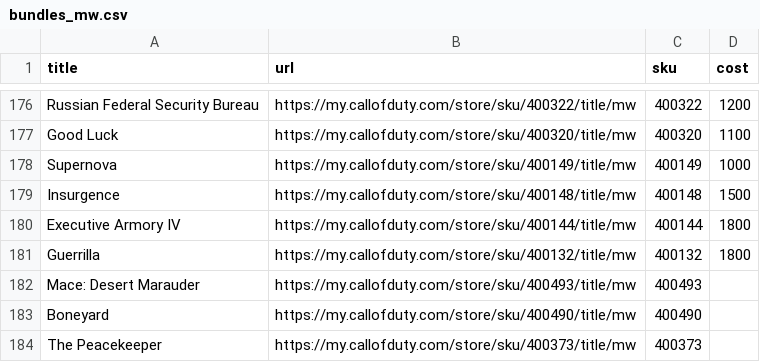
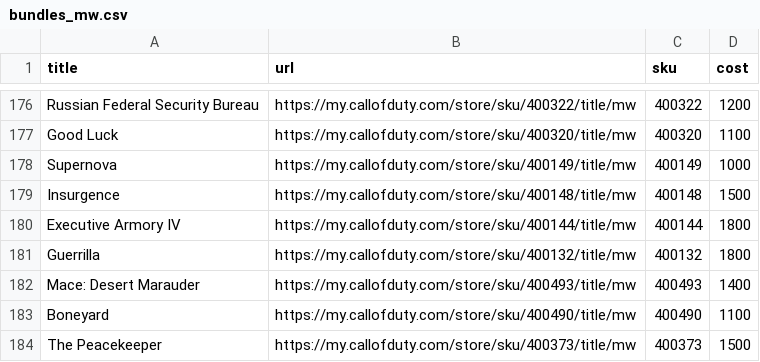
Before and after one commit to dev-did-it/codstore, a CSV file: data/bundles_mw.csv, drawn as a sheet; only a part is shown, gaps mark what is left out.

Commit message:
updating bundle lists

```diff
--- a/data/bundles_mw.csv
+++ b/data/bundles_mw.csv
@@ -181,4 +181,4 @@ Executive Armory IV,https://my.callofduty.com/store/sku/400144/title/mw,400144,1
 Guerrilla,https://my.callofduty.com/store/sku/400132/title/mw,400132,1800
-Mace: Desert Marauder,https://my.callofduty.com/store/sku/400493/title/mw,400493,
-Boneyard,https://my.callofduty.com/store/sku/400490/title/mw,400490,
-The Peacekeeper,https://my.callofduty.com/store/sku/400373/title/mw,400373,
+Mace: Desert Marauder,https://my.callofduty.com/store/sku/400493/title/mw,400493,1400
+Boneyard,https://my.callofduty.com/store/sku/400490/title/mw,400490,1100
+The Peacekeeper,https://my.callofduty.com/store/sku/400373/title/mw,400373,1500
```
Also changed, not shown: 3 other files.
